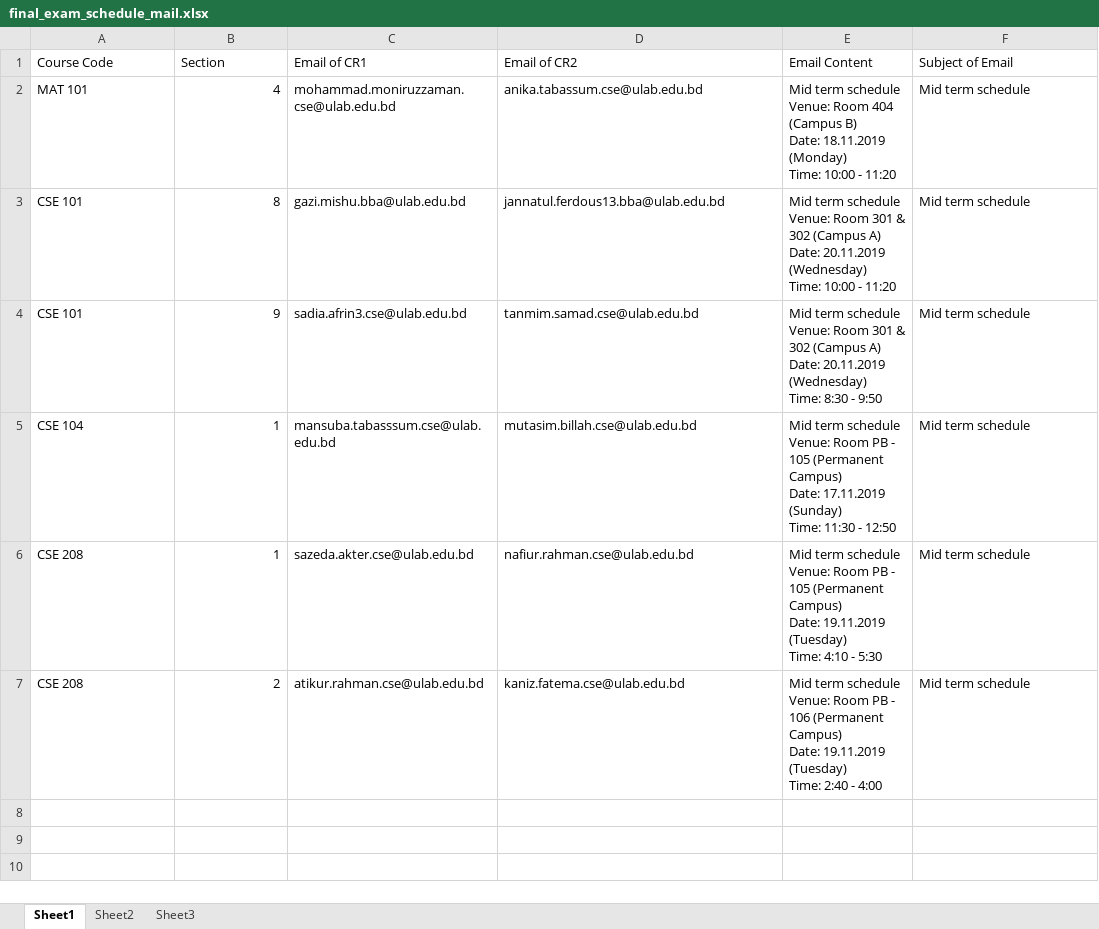
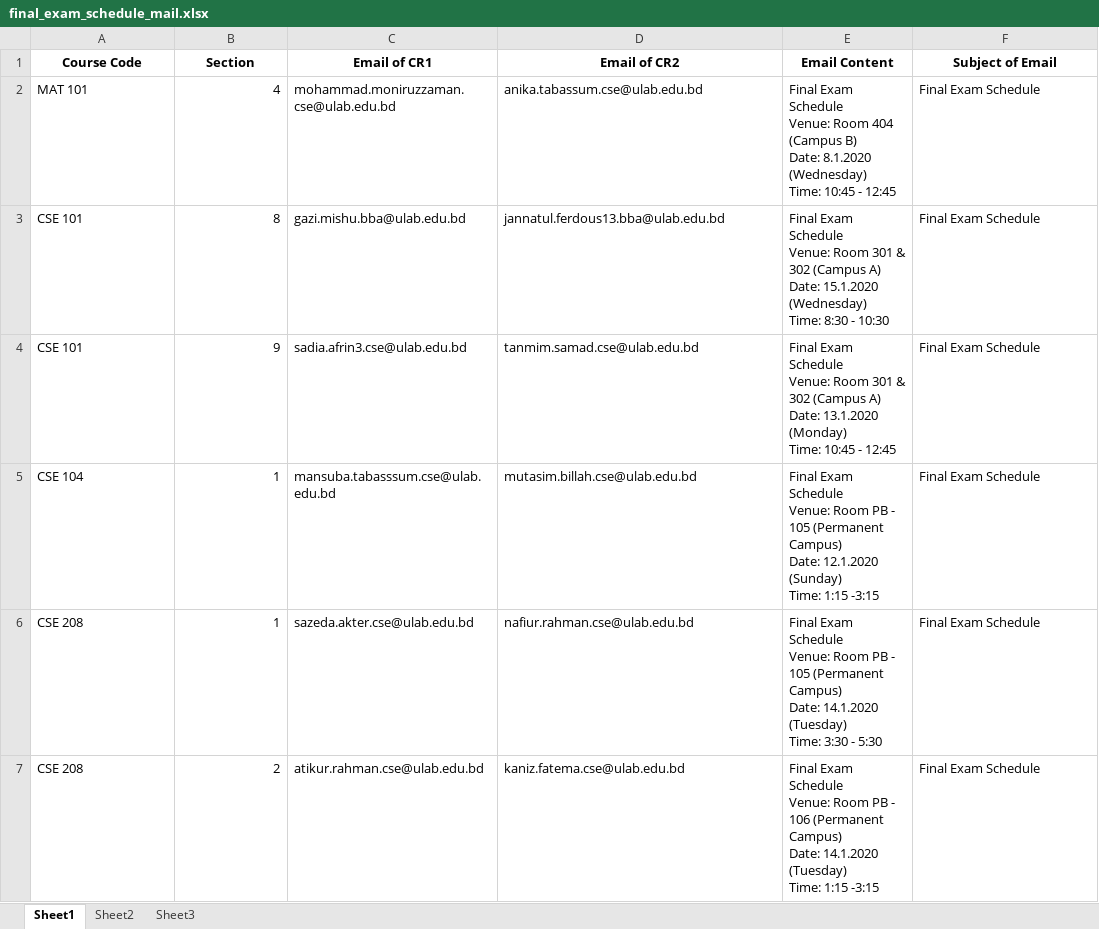
Before and after one commit to SatyakiDas/ulab_course_materials, an Excel workbook: FALL 19/final_exam_schedule_mail.xlsx, sheet Sheet1, drawn as a sheet; values as stored, in another font and other column widths than the file's, no borders; ↵ is a line break in a cell; the diff names each change by its address in the sheet, - before the commit and + after, or states it on an @@ line.

Commit message:
final exam schedule mail changes

```diff
--- a/FALL 19/final_exam_schedule_mail.xlsx (sheet Sheet1)
+++ b/FALL 19/final_exam_schedule_mail.xlsx (sheet Sheet1)
@@ A1:F1 bold: off → on, alignment: left → center @@
-E2 (Email Content): Mid term schedule ↵ Venue: Room 404 (Campus B) ↵ Date: 18.11.2019 (Monday) ↵ Time: 10:00 - 11:20
+E2 (Email Content): Final Exam Schedule ↵ Venue: Room 404 (Campus B) ↵ Date: 8.1.2020 (Wednesday) ↵ Time: 10:45 - 12:45
-F2:F7 (Subject of Email): Mid term schedule
+F2:F7 (Subject of Email): Final Exam Schedule
-E3 (Email Content): Mid term schedule ↵ Venue: Room 301 & 302 (Campus A) ↵ Date: 20.11.2019 (Wednesday) ↵ Time: 10:00 - 11:20
+E3 (Email Content): Final Exam Schedule ↵ Venue: Room 301 & 302 (Campus A) ↵ Date: 15.1.2020 (Wednesday) ↵ Time: 8:30 - 10:30
-E4 (Email Content): Mid term schedule ↵ Venue: Room 301 & 302 (Campus A) ↵ Date: 20.11.2019 (Wednesday) ↵ Time: 8:30 - 9:50
+E4 (Email Content): Final Exam Schedule ↵ Venue: Room 301 & 302 (Campus A) ↵ Date: 13.1.2020 (Monday) ↵ Time: 10:45 - 12:45
-E5 (Email Content): Mid term schedule ↵ Venue: Room PB - 105 (Permanent Campus) ↵ Date: 17.11.2019 (Sunday) ↵ Time: 11:30 - 12:50
+E5 (Email Content): Final Exam Schedule ↵ Venue: Room PB - 105 (Permanent Campus) ↵ Date: 12.1.2020 (Sunday) ↵ Time: 1:15 -3:15
-E6 (Email Content): Mid term schedule ↵ Venue: Room PB - 105 (Permanent Campus) ↵ Date: 19.11.2019 (Tuesday) ↵ Time: 4:10 - 5:30
+E6 (Email Content): Final Exam Schedule ↵ Venue: Room PB - 105 (Permanent Campus) ↵ Date: 14.1.2020 (Tuesday) ↵ Time: 3:30 - 5:30
-E7 (Email Content): Mid term schedule ↵ Venue: Room PB - 106 (Permanent Campus) ↵ Date: 19.11.2019 (Tuesday) ↵ Time: 2:40 - 4:00
+E7 (Email Content): Final Exam Schedule ↵ Venue: Room PB - 106 (Permanent Campus) ↵ Date: 14.1.2020 (Tuesday) ↵ Time: 1:15 -3:15
```
